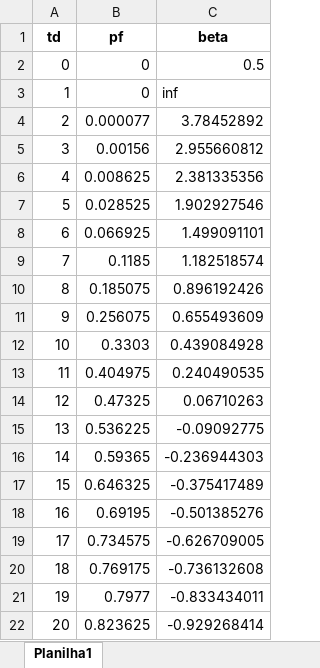
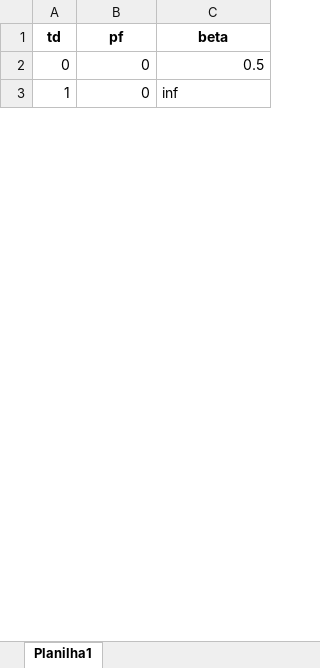
Before and after one commit to mvreal/Reliability, an Excel workbook: dados_td.xlsx, sheet Planilha1, drawn as a sheet; only a part is shown; values as stored, in another font and other column widths than the file's, no borders; removed rows and columns are numbered as before the commit, all else as after; the diff covers the shown part only; the diff names each change by its address in the sheet, - before the commit and + after, or states it on an @@ line.

```diff
--- a/dados_td.xlsx (sheet Planilha1)
+++ b/dados_td.xlsx (sheet Planilha1)
-row 4: 2 | 0.000077 | 3.78452892
-row 5: 3 | 0.00156 | 2.955660812
-row 6: 4 | 0.008625 | 2.381335356
-row 7: 5 | 0.028525 | 1.902927546
-row 8: 6 | 0.066925 | 1.499091101
-row 9: 7 | 0.1185 | 1.182518574
-row 10: 8 | 0.185075 | 0.896192426
-row 11: 9 | 0.256075 | 0.655493609
-row 12: 10 | 0.3303 | 0.439084928
-row 13: 11 | 0.404975 | 0.240490535
-row 14: 12 | 0.47325 | 0.06710263
-row 15: 13 | 0.536225 | -0.09092775
-row 16: 14 | 0.59365 | -0.236944303
-row 17: 15 | 0.646325 | -0.375417489
-row 18: 16 | 0.69195 | -0.501385276
-row 19: 17 | 0.734575 | -0.626709005
-row 20: 18 | 0.769175 | -0.736132608
-row 21: 19 | 0.7977 | -0.833434011
-row 22: 20 | 0.823625 | -0.929268414
```
Also changed, not shown: 119 added rows and 30 removed rows elsewhere in this sheet, 2 other files.
